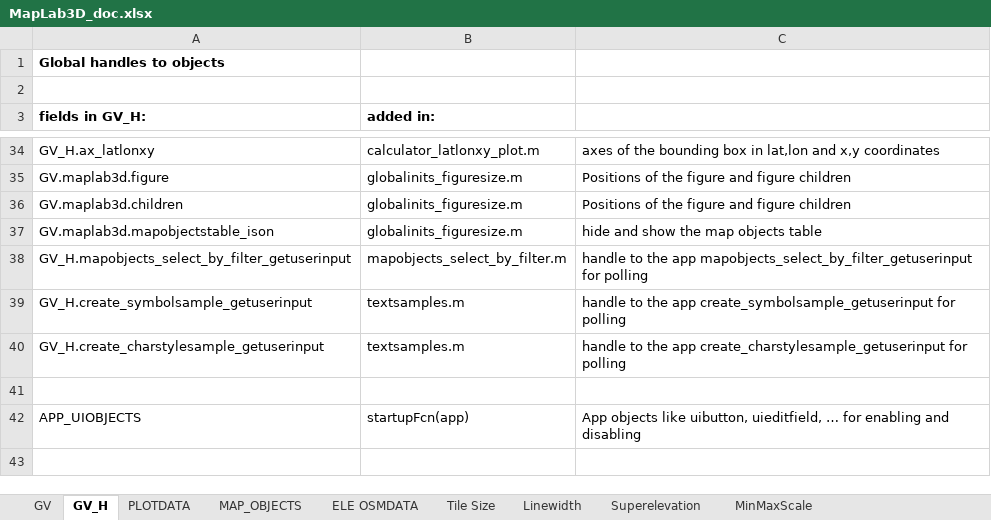
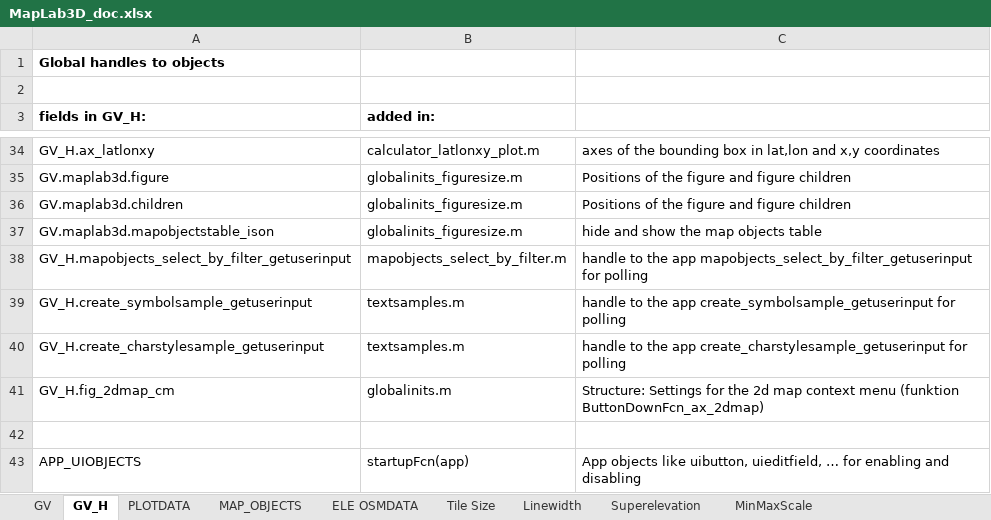
Before and after one commit to Akilth/MapLab3D, an Excel workbook: Docs/MapLab3D_doc.xlsx, sheet GV_H, drawn as a sheet; only a part is shown, gaps mark what is left out; values as stored, in another font and other column widths than the file's, no borders; the diff names each change by its address in the sheet, - before the commit and + after, or states it on an @@ line.

```diff
--- a/Docs/MapLab3D_doc.xlsx (sheet GV_H)
+++ b/Docs/MapLab3D_doc.xlsx (sheet GV_H)
+row 41: GV_H.fig_2dmap_cm | globalinits.m | Structure: Settings for the 2d map context menu (funktion ButtonDownFcn_ax_2dmap)
```
Also changed, not shown: sheet GV, MapLab3D_ProjectParameters_1_1_0_0_Colors_Database.xlsx, 47 other files.
